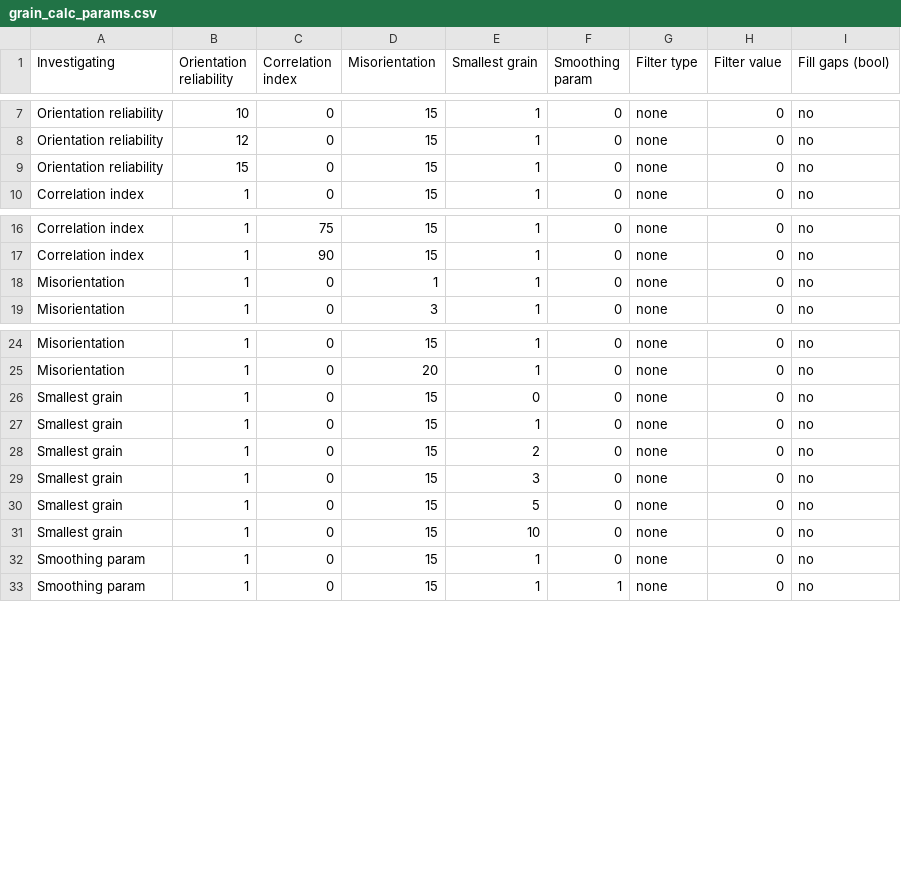
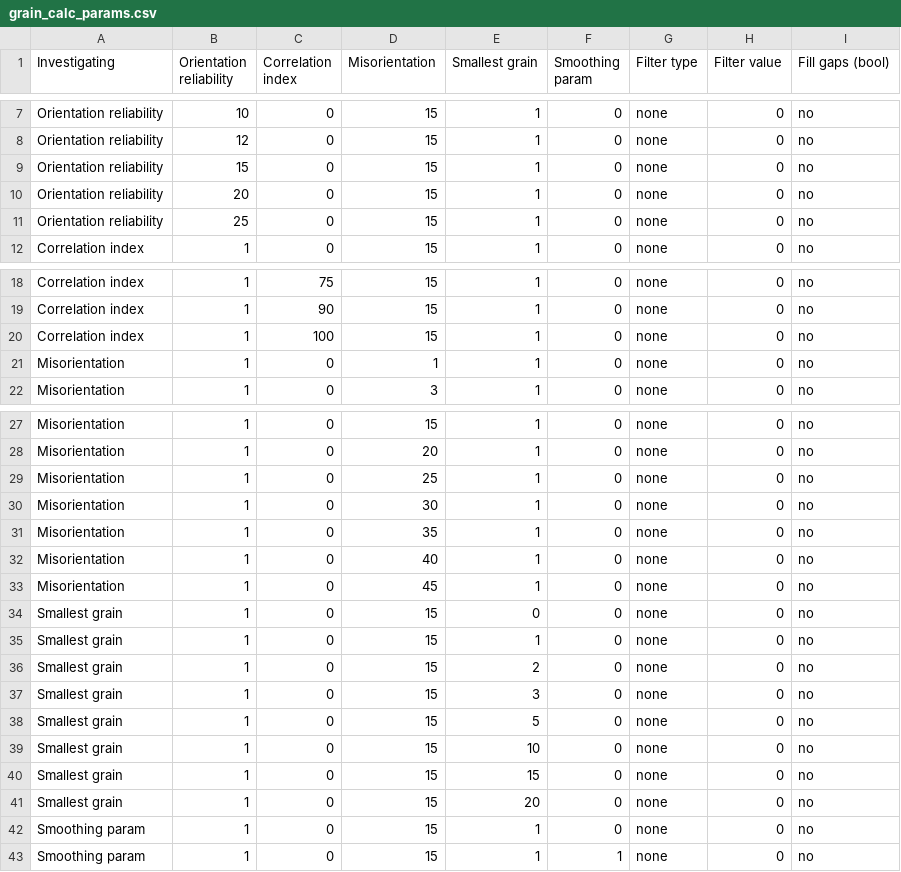
Before and after one commit to samuel-armson/ZirCrysTex, a CSV file: grain_calc_params.csv, drawn as a sheet; only a part is shown, gaps mark what is left out; the diff names each change by its address in the sheet, - before the commit and + after, or states it on an @@ line.

Commit message:
Update grain_calc_params.csv

```diff
--- a/grain_calc_params.csv
+++ b/grain_calc_params.csv
+row 10: Orientation reliability | 20 | 0 | 15 | 1 | 0 | none | 0 | no
+row 11: Orientation reliability | 25 | 0 | 15 | 1 | 0 | none | 0 | no
+row 20: Correlation index | 1 | 100 | 15 | 1 | 0 | none | 0 | no
+row 29: Misorientation | 1 | 0 | 25 | 1 | 0 | none | 0 | no
+row 30: Misorientation | 1 | 0 | 30 | 1 | 0 | none | 0 | no
+row 31: Misorientation | 1 | 0 | 35 | 1 | 0 | none | 0 | no
+row 32: Misorientation | 1 | 0 | 40 | 1 | 0 | none | 0 | no
+row 33: Misorientation | 1 | 0 | 45 | 1 | 0 | none | 0 | no
+row 40: Smallest grain | 1 | 0 | 15 | 15 | 0 | none | 0 | no
+row 41: Smallest grain | 1 | 0 | 15 | 20 | 0 | none | 0 | no
```
